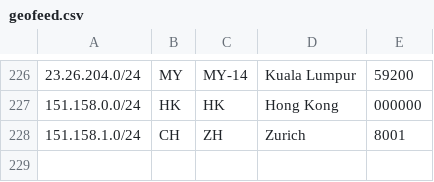
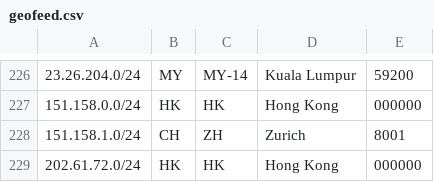
Before and after one commit to evoxt/geofeed, a CSV file: geofeed.csv, drawn as a sheet; only a part is shown, gaps mark what is left out.

Commit message:
Update geofeed.csv

```diff
--- a/geofeed.csv
+++ b/geofeed.csv
@@ -228 +228,2 @@
 151.158.1.0/24,CH,ZH,Zurich,8001
+202.61.72.0/24,HK,HK,Hong Kong,000000
```
